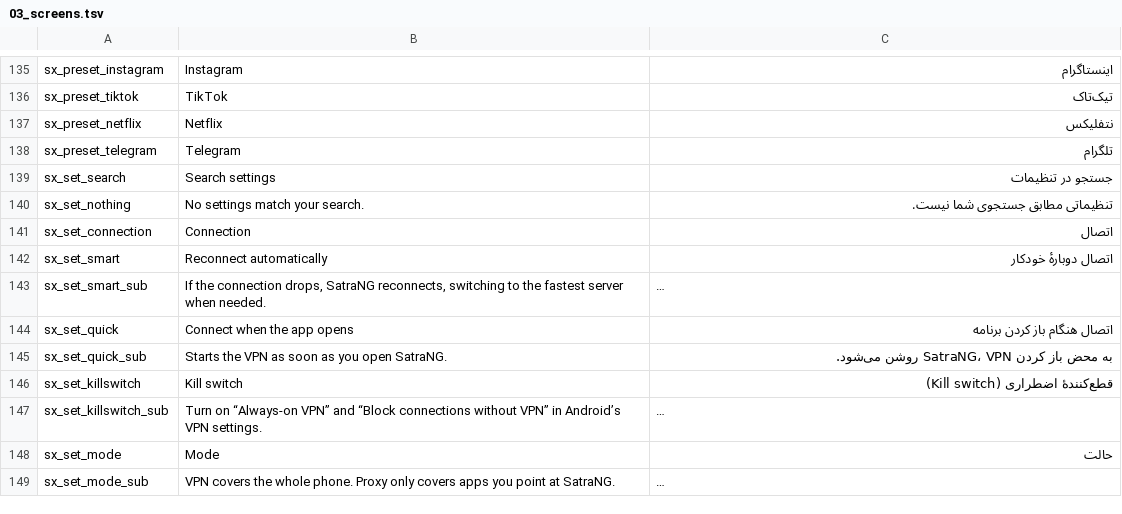
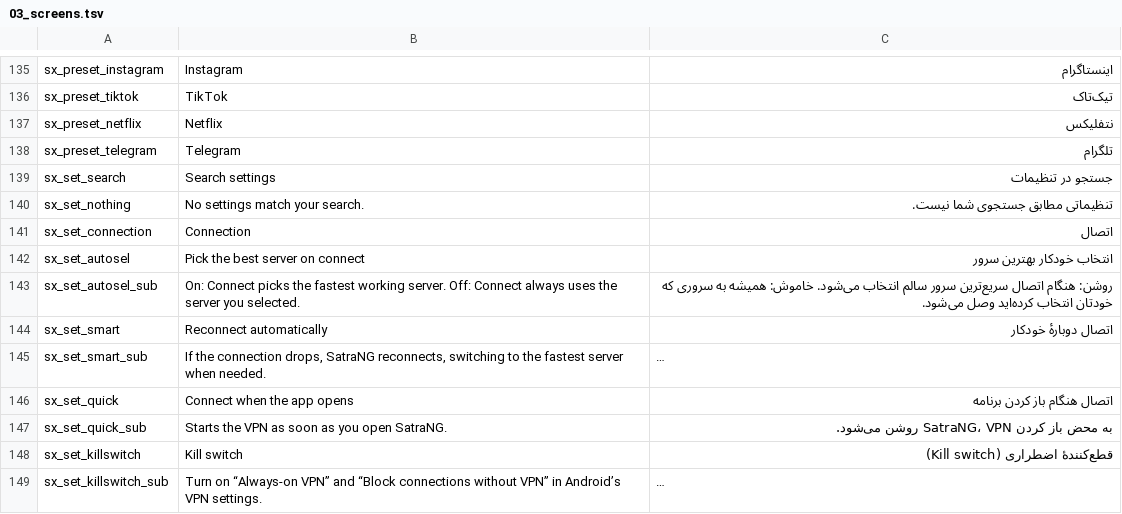
Before and after one commit to gitsatra/SatraNG, a TSV file: tools/strings_src/03_screens.tsv, drawn as a sheet; only a part is shown, gaps mark what is left out; the shorter side is filled out with more unchanged rows; long unchanged cells end in …; the diff names each change by its address in the sheet, - before the commit and + after, or states it on an @@ line.

Commit message:
2.7.1: Settings toggle 'Pick the best server on connect' (default on); off = connect with exactly the selected server

```diff
--- a/tools/strings_src/03_screens.tsv
+++ b/tools/strings_src/03_screens.tsv
+row 142: sx_set_autosel | Pick the best server on connect | انتخاب خودکار بهترین سرور
+row 143: sx_set_autosel_sub | On: Connect picks the fastest working server. Off: Connect always uses the server you selected. | روشن: هنگام اتصال سریع‌ترین سرور سالم انتخاب می‌شود. خاموش: همیشه به سروری که خودتان انتخاب کرده‌اید وصل می‌شود.
```
Also changed, not shown: 10 other files.
